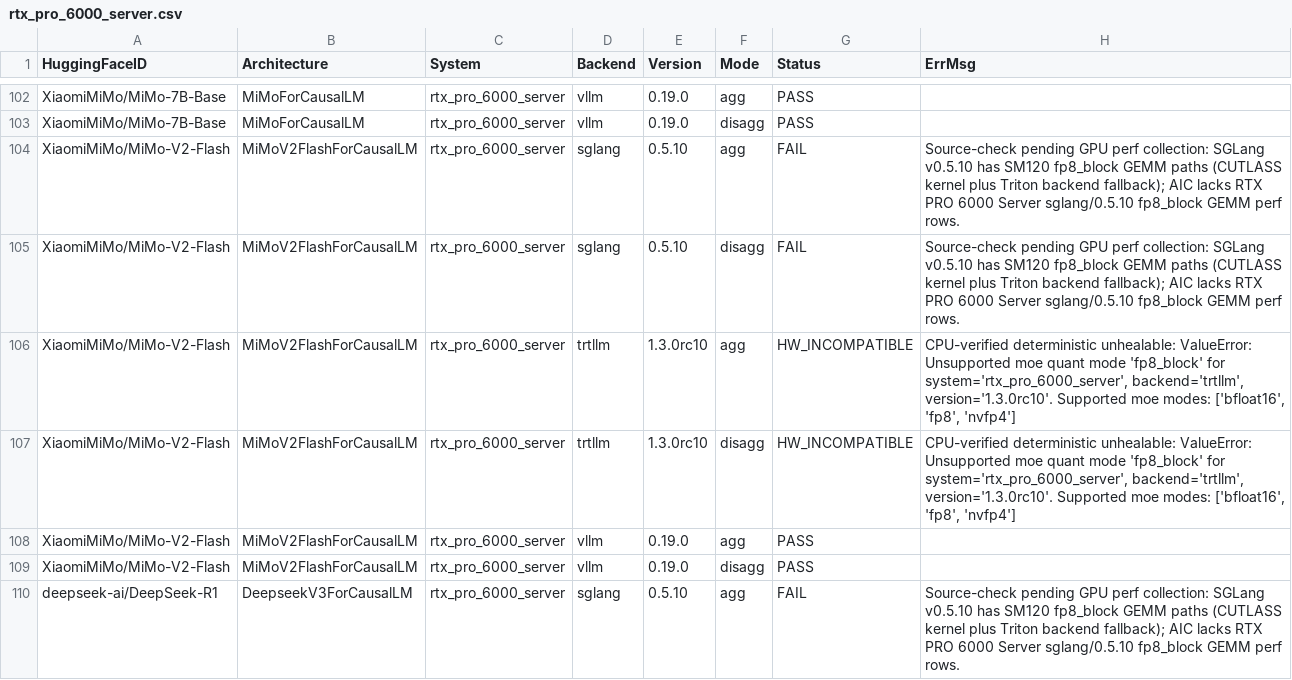
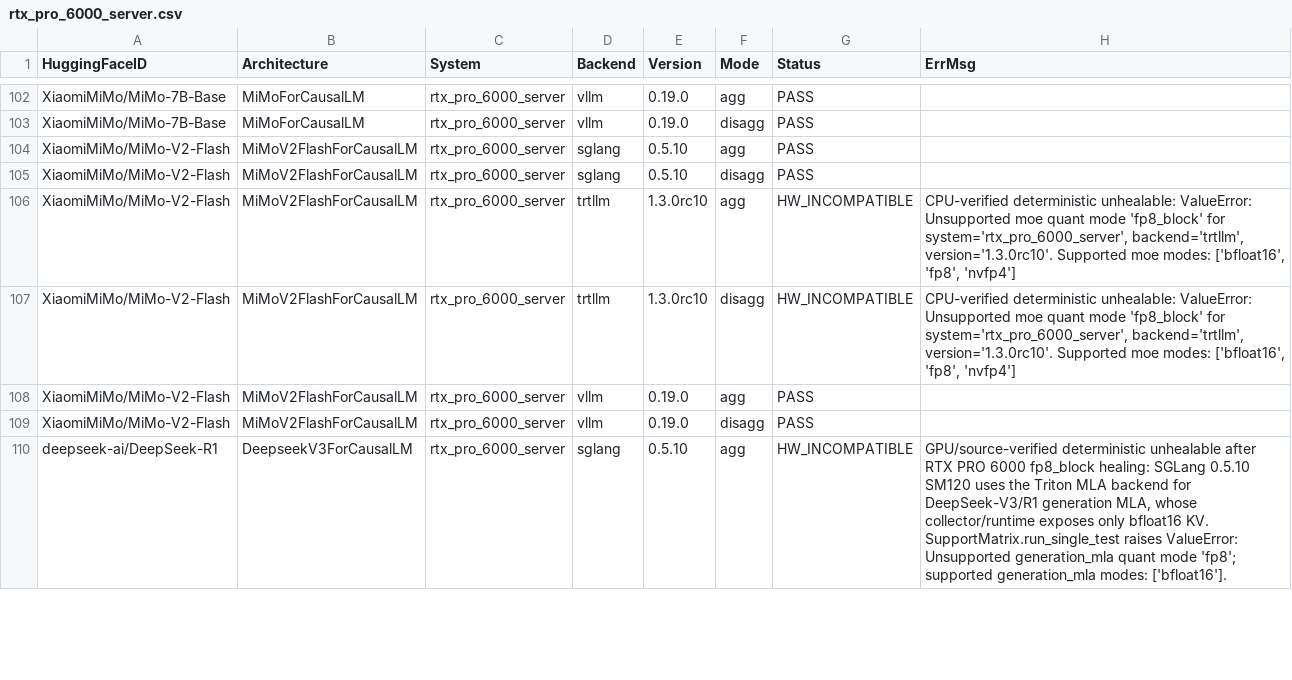
Before and after one commit to ai-dynamo/aiconfigurator, a CSV file: src/aiconfigurator/systems/support_matrix/rtx_pro_6000_server.csv, drawn as a sheet; only a part is shown, gaps mark what is left out; the diff covers the shown part only.

Commit message:
Heal RTX PRO 6000 Server SGLang matrix rows
Signed-off-by: Jason Zhou (Engrg-Hardware 1) <jasonzho@nvidia.com>

```diff
--- a/src/aiconfigurator/systems/support_matrix/rtx_pro_6000_server.csv
+++ b/src/aiconfigurator/systems/support_matrix/rtx_pro_6000_server.csv
@@ -103,4 +103,4 @@ XiaomiMiMo/MiMo-7B-Base,MiMoForCausalLM,rtx_pro_6000_server,vllm,0.19.0,agg,PASS
 XiaomiMiMo/MiMo-7B-Base,MiMoForCausalLM,rtx_pro_6000_server,vllm,0.19.0,disagg,PASS,
-XiaomiMiMo/MiMo-V2-Flash,MiMoV2FlashForCausalLM,rtx_pro_6000_server,sglang,0.5.10,agg,FAIL,Source-check pending GPU perf collection: SGLang v0.5.10 has SM120 fp8_block GEMM paths (CUTLASS kernel plus Triton backend fallback); AIC lacks RTX PRO 6000 Server sglang/0.5.10 fp8_block GEMM perf rows.
-XiaomiMiMo/MiMo-V2-Flash,MiMoV2FlashForCausalLM,rtx_pro_6000_server,sglang,0.5.10,disagg,FAIL,Source-check pending GPU perf collection: SGLang v0.5.10 has SM120 fp8_block GEMM paths (CUTLASS kernel plus Triton backend fallback); AIC lacks RTX PRO 6000 Server sglang/0.5.10 fp8_block GEMM perf rows.
+XiaomiMiMo/MiMo-V2-Flash,MiMoV2FlashForCausalLM,rtx_pro_6000_server,sglang,0.5.10,agg,PASS,
+XiaomiMiMo/MiMo-V2-Flash,MiMoV2FlashForCausalLM,rtx_pro_6000_server,sglang,0.5.10,disagg,PASS,
 XiaomiMiMo/MiMo-V2-Flash,MiMoV2FlashForCausalLM,rtx_pro_6000_server,trtllm,1.3.0rc10,agg,HW_INCOMPATIBLE,"CPU-verified deterministic unhealable: ValueError: Unsupported moe quant mode 'fp8_block' for system='rtx_pro_6000_server', backend='trtllm', version='1.3.0rc10'. Supported moe modes: ['bfloat16', 'fp8', 'nvfp4']"
@@ -109,2 +109,2 @@ XiaomiMiMo/MiMo-V2-Flash,MiMoV2FlashForCausalLM,rtx_pro_6000_server,vllm,0.19.0,
 XiaomiMiMo/MiMo-V2-Flash,MiMoV2FlashForCausalLM,rtx_pro_6000_server,vllm,0.19.0,disagg,PASS,
-deepseek-ai/DeepSeek-R1,DeepseekV3ForCausalLM,rtx_pro_6000_server,sglang,0.5.10,agg,FAIL,Source-check pending GPU perf collection: SGLang v0.5.10 has SM120 fp8_block GEMM paths (CUTLASS kernel plus Triton backend fallback); AIC lacks RTX PRO 6000 Server sglang/0.5.10 fp8_block GEMM perf rows.
+deepseek-ai/DeepSeek-R1,DeepseekV3ForCausalLM,rtx_pro_6000_server,sglang,0.5.10,agg,HW_INCOMPATIBLE,"GPU/source-verified deterministic unhealable after RTX PRO 6000 fp8_block healing: SGLang 0.5.10 SM120 uses the Triton MLA backend for DeepSeek-V3/R1 generation MLA, whose collector/runtime exposes only bfloat16 KV. SupportMatrix.run_single_test raises ValueError: Unsupported generation_mla quant mode 'fp8'; supported generation_mla modes: ['bfloat16']."
```
Also changed, not shown: 50 edited cells elsewhere in this file, 9 other files.
